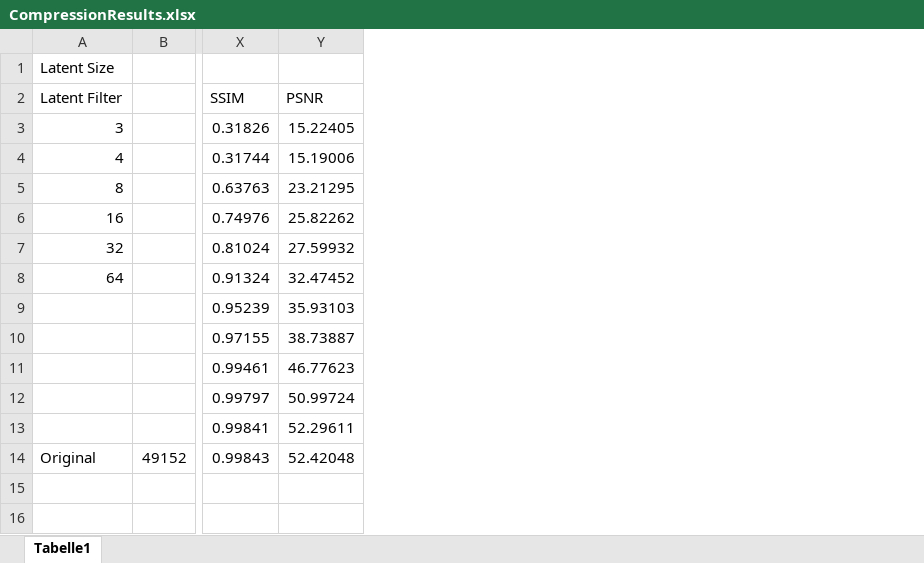
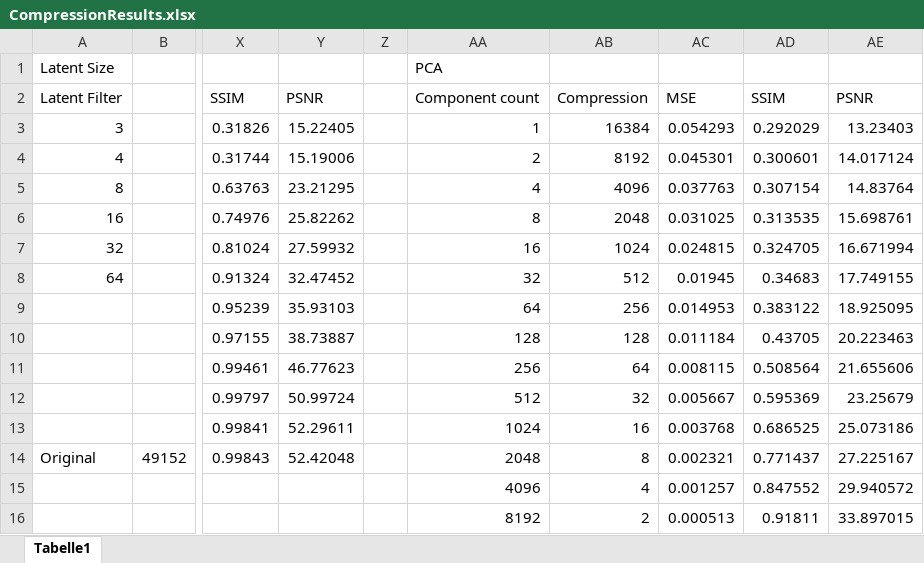
Before and after one commit to EricOldgren/MATH-412_Stat_ML, an Excel workbook: CompressionResults.xlsx, sheet Tabelle1, drawn as a sheet; only a part is shown, gaps mark what is left out; values as stored, in another font and other column widths than the file's, no borders; charts and pictures not drawn; rows hold the shown columns only; the diff names each change by its address in the sheet, - before the commit and + after, or states it on an @@ line.

Commit message:
Added PCA to XLSX

```diff
--- a/CompressionResults.xlsx (sheet Tabelle1)
+++ b/CompressionResults.xlsx (sheet Tabelle1)
+column Z, empty
+column AA, rows 1-14: PCA | Component count | 1 | 2 | 4 | 8 | 16 | 32 | 64 | 128 | 256 | 512 | 1024 | 2048
+column AB, rows 2-14: Compression | 16384 | 8192 | 4096 | 2048 | 1024 | 512 | 256 | 128 | 64 | 32 | 16 | 8
+column AC, rows 2-14: MSE | 0.054293 | 0.045301 | 0.037763 | 0.031025 | 0.024815 | 0.01945 | 0.014953 | 0.011184 | 0.008115 | 0.005667 | 0.003768 | 0.002321
+column AD, rows 2-14: SSIM | 0.292029 | 0.300601 | 0.307154 | 0.313535 | 0.324705 | 0.34683 | 0.383122 | 0.43705 | 0.508564 | 0.595369 | 0.686525 | 0.771437
+column AE, rows 2-14: PSNR | 13.23403 | 14.017124 | 14.83764 | 15.698761 | 16.671994 | 17.749155 | 18.925095 | 20.223463 | 21.655606 | 23.25679 | 25.073186 | 27.225167
+row 15:  |  |  |  |  | 4096 | 4 | 0.001257 | 0.847552 | 29.940572
+row 16:  |  |  |  |  | 8192 | 2 | 0.000513 | 0.91811 | 33.897015
```
Also changed, not shown: charts or pictures.
